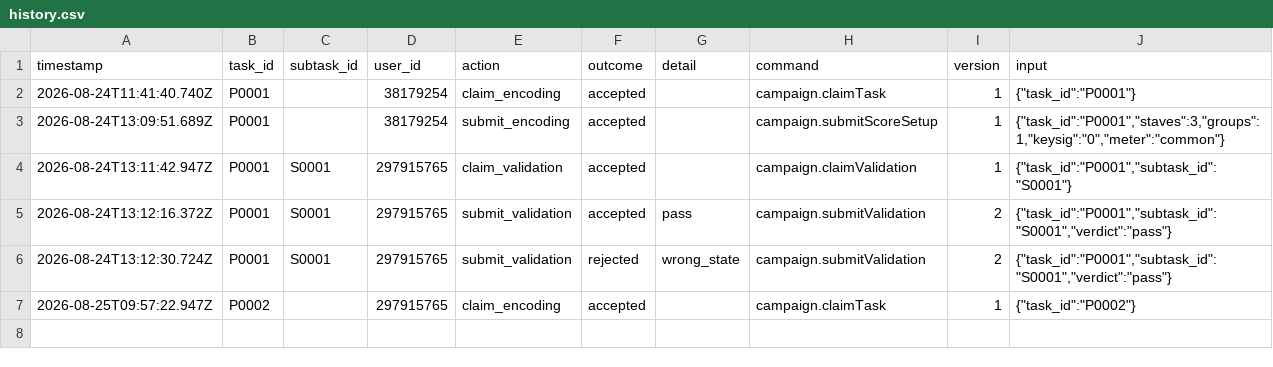
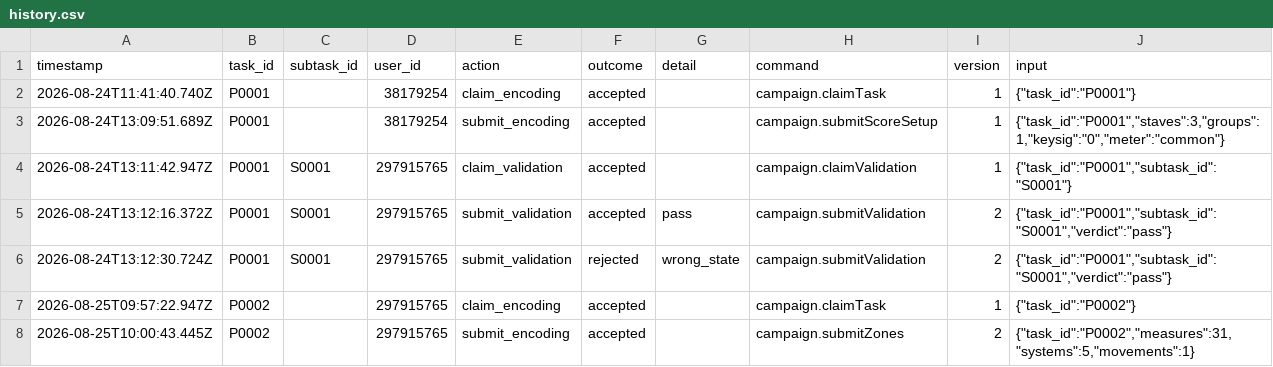
Before and after one commit to ohwjdev/test1, a CSV file: tracking/history.csv, drawn as a sheet.

```diff
--- a/tracking/history.csv
+++ b/tracking/history.csv
@@ -7 +7,2 @@ timestamp,task_id,subtask_id,user_id,action,outcome,detail,command,version,input
 2026-08-25T09:57:22.947Z,P0002,,297915765,claim_encoding,accepted,,campaign.claimTask,1,"{""task_id"":""P0002""}"
+2026-08-25T10:00:43.445Z,P0002,,297915765,submit_encoding,accepted,,campaign.submitZones,2,"{""task_id"":""P0002"",""measures"":31,""systems"":5,""movements"":1}"
```
Also changed, not shown: tracking/state.csv, 2 other files.
